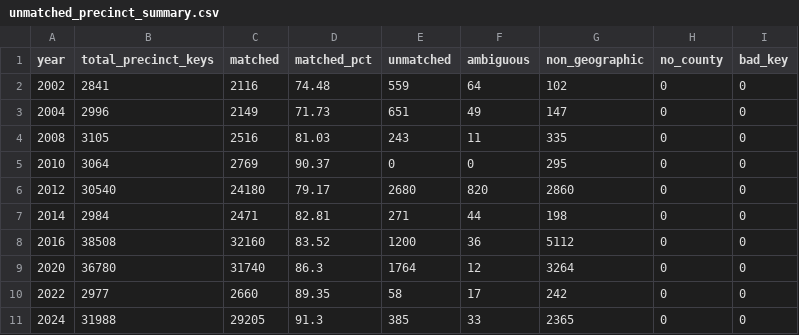
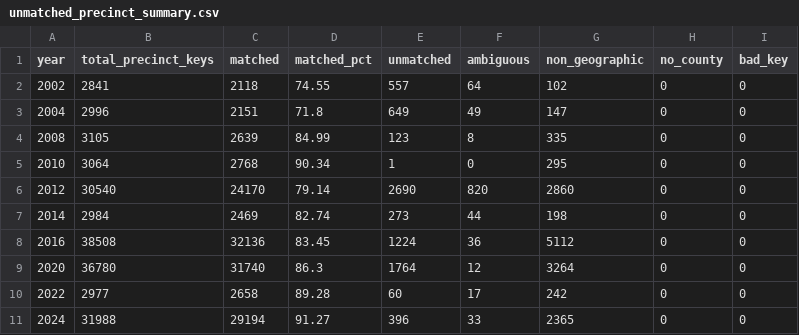
Before and after one commit to Tenjin25/NCElectionAtlas, a CSV file: data/reports/unmatched_precinct_summary.csv, drawn as a sheet.

```diff
--- a/data/reports/unmatched_precinct_summary.csv
+++ b/data/reports/unmatched_precinct_summary.csv
@@ -1,11 +1,11 @@
 year,total_precinct_keys,matched,matched_pct,unmatched,ambiguous,non_geographic,no_county,bad_key
-2002,2841,2116,74.48,559,64,102,0,0
-2004,2996,2149,71.73,651,49,147,0,0
-2008,3105,2516,81.03,243,11,335,0,0
-2010,3064,2769,90.37,0,0,295,0,0
-2012,30540,24180,79.17,2680,820,2860,0,0
-2014,2984,2471,82.81,271,44,198,0,0
-2016,38508,32160,83.52,1200,36,5112,0,0
+2002,2841,2118,74.55,557,64,102,0,0
+2004,2996,2151,71.8,649,49,147,0,0
+2008,3105,2639,84.99,123,8,335,0,0
+2010,3064,2768,90.34,1,0,295,0,0
+2012,30540,24170,79.14,2690,820,2860,0,0
+2014,2984,2469,82.74,273,44,198,0,0
+2016,38508,32136,83.45,1224,36,5112,0,0
 2020,36780,31740,86.3,1764,12,3264,0,0
-2022,2977,2660,89.35,58,17,242,0,0
-2024,31988,29205,91.3,385,33,2365,0,0
+2022,2977,2658,89.28,60,17,242,0,0
+2024,31988,29194,91.27,396,33,2365,0,0
```
Also changed, not shown: data/reports/unmatched_precinct_examples.csv, 13 other files.
